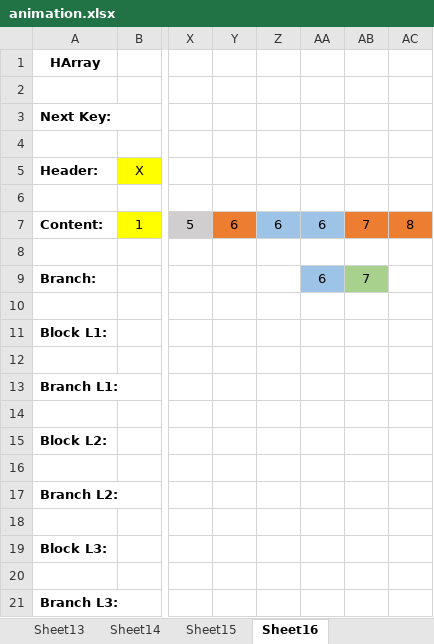
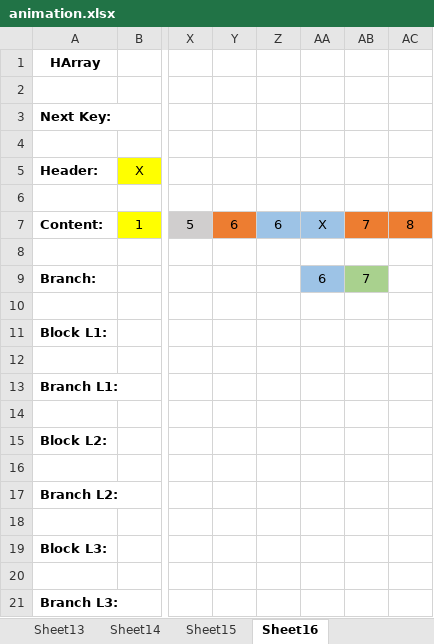
Before and after one commit to Bazist/HArray, an Excel workbook: Images/animation.xlsx, sheet Sheet16, drawn as a sheet; only a part is shown, gaps mark what is left out; values as stored, in another font and other column widths than the file's, no borders; charts and pictures not drawn; the diff names each change by its address in the sheet, - before the commit and + after, or states it on an @@ line.

Commit message:
change animation

```diff
--- a/Images/animation.xlsx (sheet Sheet16)
+++ b/Images/animation.xlsx (sheet Sheet16)
-AA7: 6
+AA7: X
```
Also changed, not shown: 1 other file.
